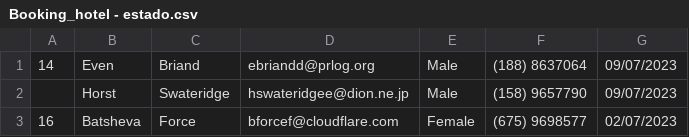
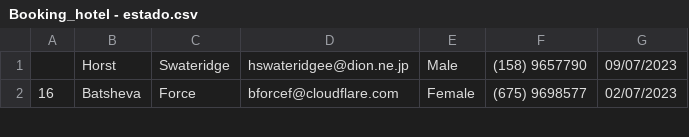
Before and after one commit to trilord243/proyecto-estructuras-2, a CSV file: Booking_hotel - estado.csv, drawn as a sheet; only a part is shown; the diff names each change by its address in the sheet, - before the commit and + after, or states it on an @@ line.

```diff
--- a/Booking_hotel - estado.csv
+++ b/Booking_hotel - estado.csv
-row 1: 14 | Even | Briand | ebriandd@prlog.org | Male | (188) 8637064 | 09/07/2023
```
Also changed, not shown: 3 other files.
